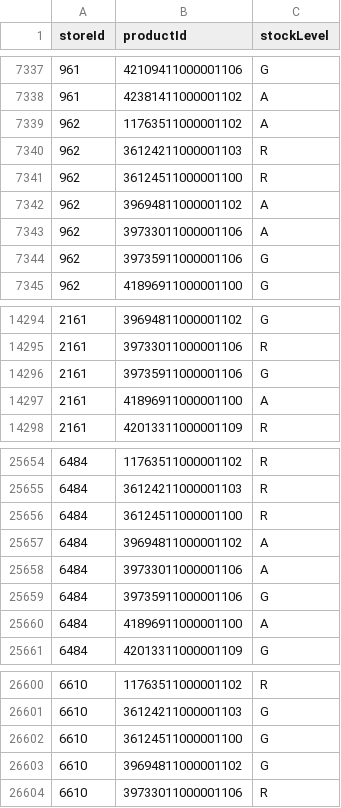
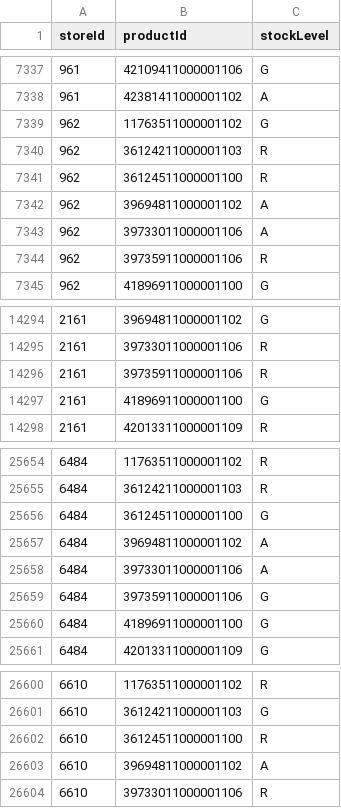
Before and after one commit to sebbacon/boots-scraper, a CSV file: outputs/stock_levels_all.csv, drawn as a sheet; only a part is shown, gaps mark what is left out; the diff covers the shown part only.

```diff
--- a/outputs/stock_levels_all.csv
+++ b/outputs/stock_levels_all.csv
@@ -7338,3 +7338,3 @@ storeId,productId,stockLevel
 961,42381411000001102,A
-962,11763511000001102,A
+962,11763511000001102,G
 962,36124211000001103,R
@@ -7343,3 +7343,3 @@ storeId,productId,stockLevel
 962,39733011000001106,A
-962,39735911000001106,G
+962,39735911000001106,R
 962,41896911000001100,G
@@ -14295,4 +14295,4 @@ storeId,productId,stockLevel
 2161,39733011000001106,R
-2161,39735911000001106,G
-2161,41896911000001100,A
+2161,39735911000001106,R
+2161,41896911000001100,G
 2161,42013311000001109,R
@@ -25655,3 +25655,3 @@ storeId,productId,stockLevel
 6484,36124211000001103,R
-6484,36124511000001100,R
+6484,36124511000001100,G
 6484,39694811000001102,A
@@ -25659,3 +25659,3 @@ storeId,productId,stockLevel
 6484,39735911000001106,G
-6484,41896911000001100,A
+6484,41896911000001100,G
 6484,42013311000001109,G
@@ -26601,4 +26601,4 @@ storeId,productId,stockLevel
 6610,36124211000001103,G
-6610,36124511000001100,G
-6610,39694811000001102,G
+6610,36124511000001100,R
+6610,39694811000001102,A
 6610,39733011000001106,R
```
Also changed, not shown: 74 edited cells elsewhere in this file, outputs/timeseries.csv, 15 other files.
